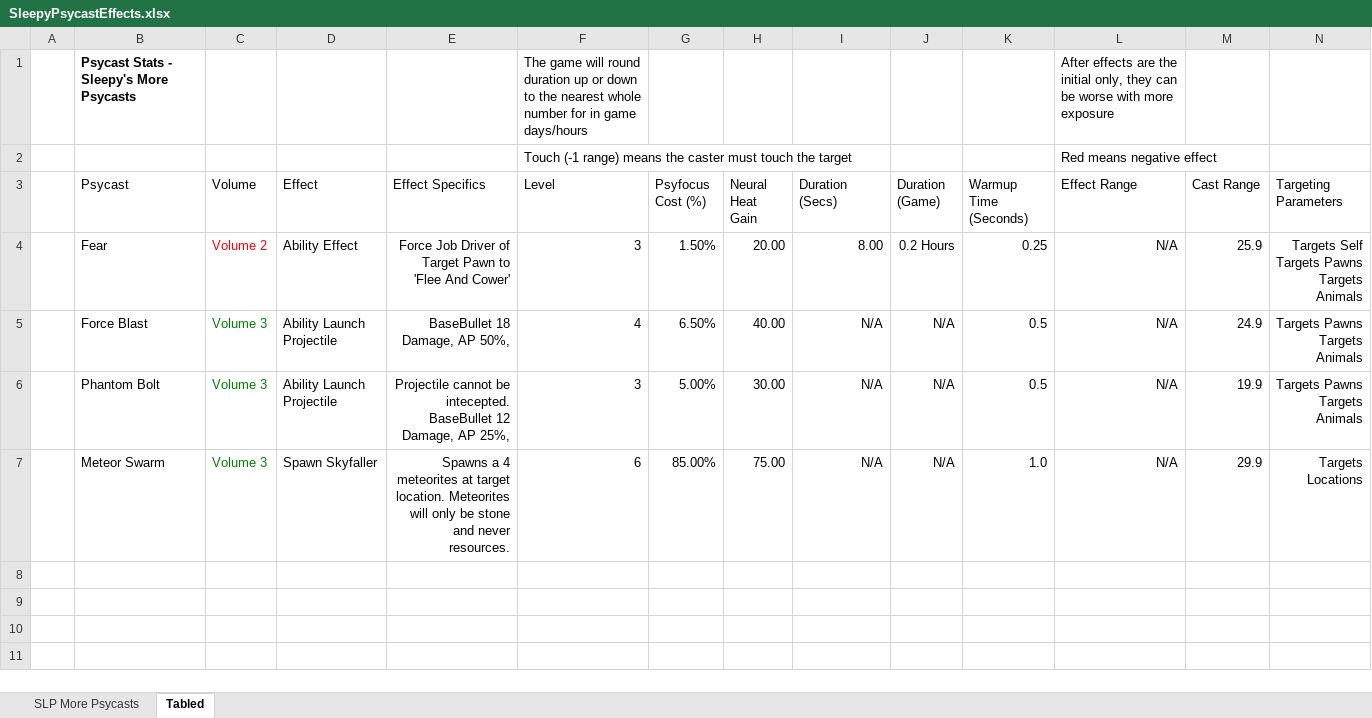
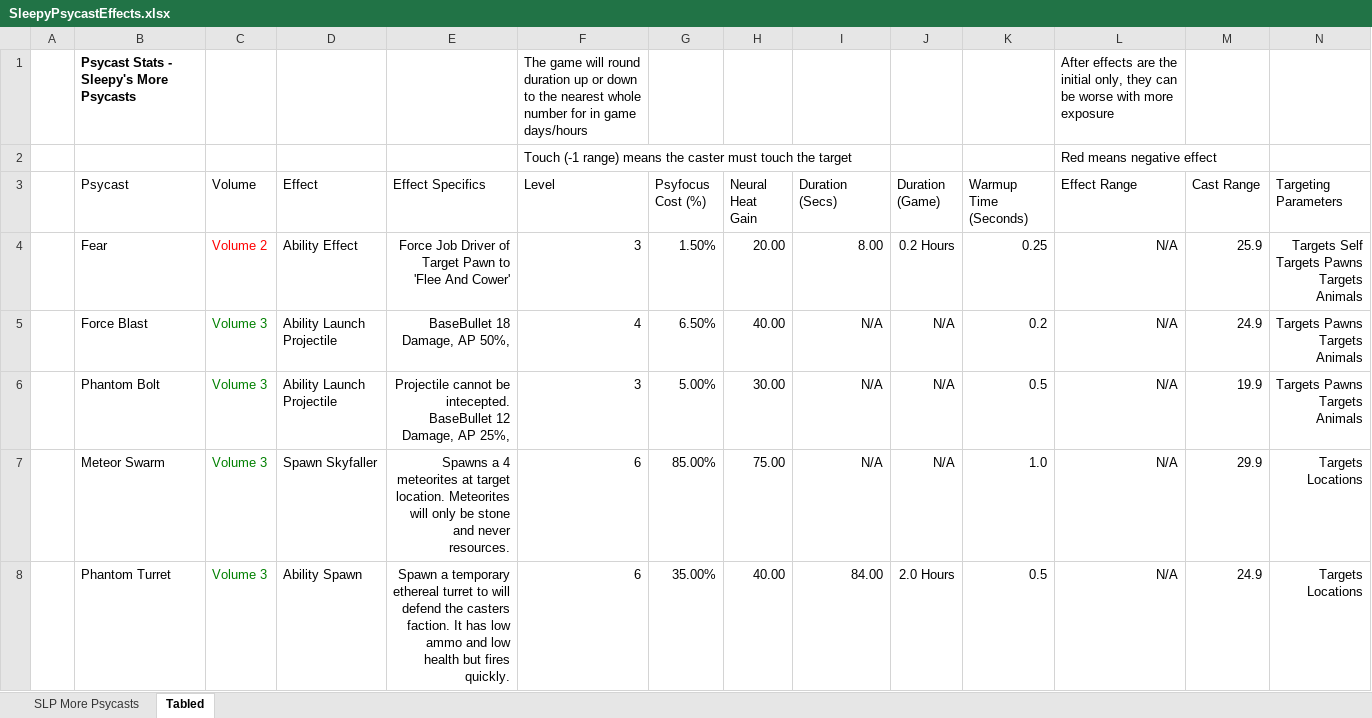
Before and after one commit to sleepy068/Rimworld_MorePsycasts, an Excel workbook: Resources/SleepyPsycastEffects.xlsx, sheet Tabled, drawn as a sheet; only a part is shown; values as stored, in another font and other column widths than the file's, no borders; table styles not drawn; rows hold the shown columns only; the diff covers the shown part only; the diff names each change by its address in the sheet, - before the commit and + after, or states it on an @@ line.

```diff
--- a/Resources/SleepyPsycastEffects.xlsx (sheet Tabled)
+++ b/Resources/SleepyPsycastEffects.xlsx (sheet Tabled)
-K5 (Warmup Time (Seconds)): 0.5
+K5 (Warmup Time (Seconds)): 0.2
+row 8:  | Phantom Turret | Volume 3 | Ability Spawn | Spawn a temporary ethereal turret to will defend the casters faction. It has low ammo and low health but fires quickly. | 6 | 35.00% | 40.00 | 84.00 | 2.0 Hours | 0.5 | N/A | 24.9 | Targets Locations
```
Also changed, not shown: 3 added rows elsewhere in this sheet, sheet SLP More Psycasts, 9 other files.
